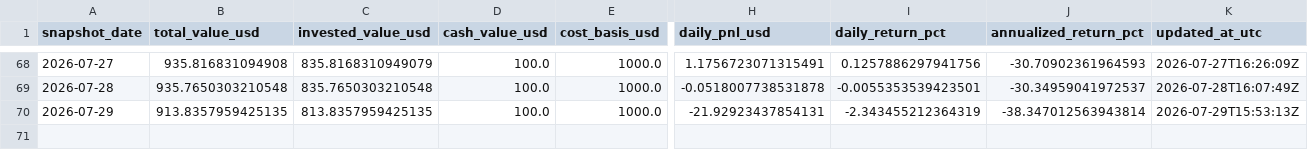
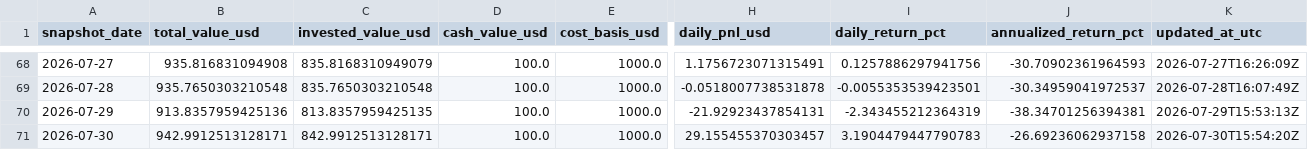
Before and after one commit to linjiw/quant-learn, a CSV file: data/portfolio/ai_portfolio_summary.csv, drawn as a sheet; only a part is shown, gaps mark what is left out; rows hold the shown columns only; the diff names each change by its address in the sheet, - before the commit and + after, or states it on an @@ line.

```diff
--- a/data/portfolio/ai_portfolio_summary.csv
+++ b/data/portfolio/ai_portfolio_summary.csv
-B70 (total_value_usd): 913.8357959425135
+B70 (total_value_usd): 913.8357959425136
-J70 (annualized_return_pct): -38.347012563943814
+J70 (annualized_return_pct): -38.34701256394381
+row 71: 2026-07-30 | 942.9912513128171 | 842.9912513128171 | 100.0 | 1000.0 | 29.155455370303457 | 3.1904479447790783 | -26.69236062937158 | 2026-07-30T15:54:20Z
```
Also changed, not shown: data/portfolio/ai_portfolio_snapshots.csv.
